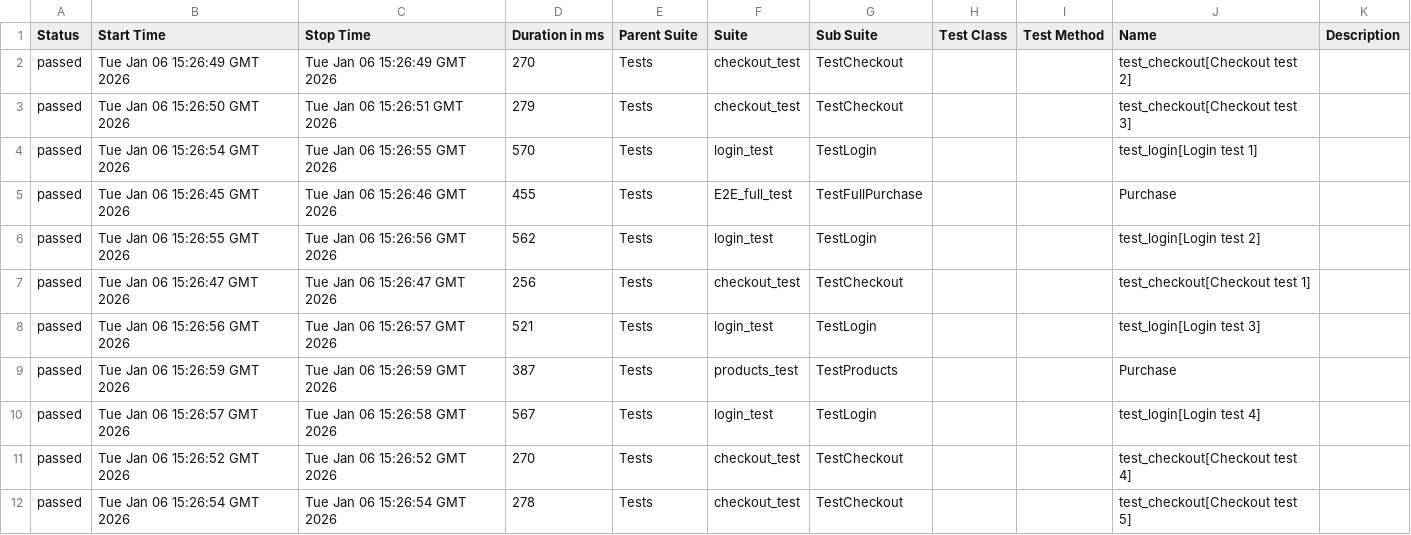
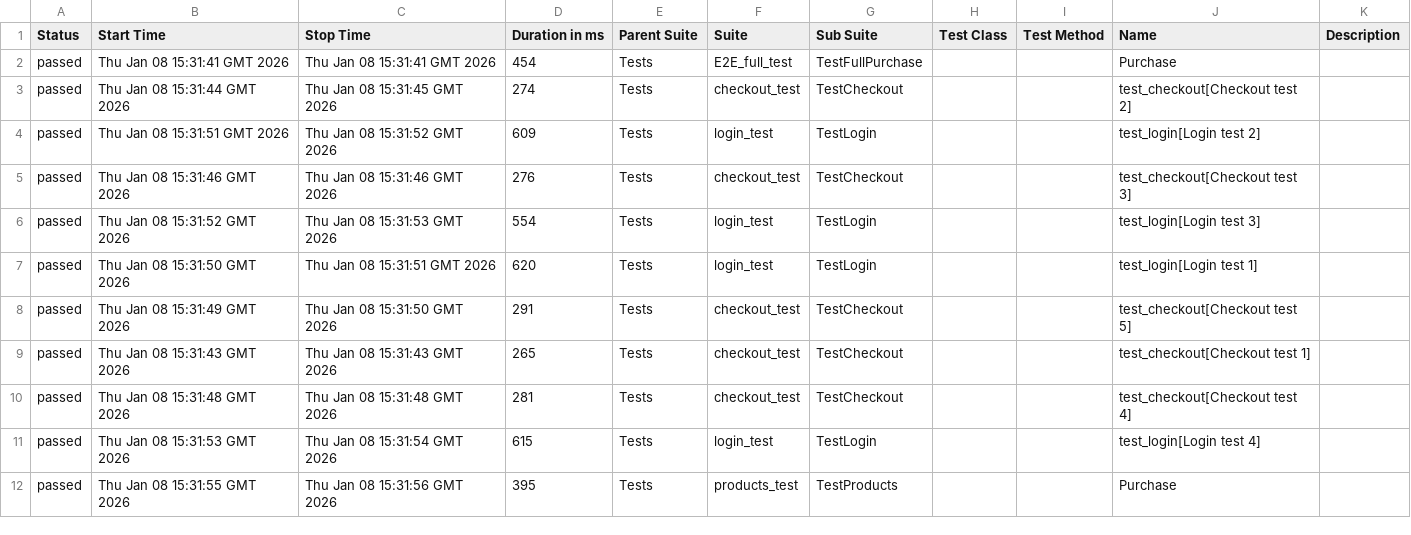
Before and after one commit to OleksandrSava/Selenium-UI-Tests, a CSV file: data/suites.csv, drawn as a sheet.

```diff
--- a/data/suites.csv
+++ b/data/suites.csv
@@ -1,12 +1,12 @@
 "Status","Start Time","Stop Time","Duration in ms","Parent Suite","Suite","Sub Suite","Test Class","Test Method","Name","Description"
-"passed","Tue Jan 06 15:26:49 GMT 2026","Tue Jan 06 15:26:49 GMT 2026","270","Tests","checkout_test","TestCheckout","","","test_checkout[Checkout test 2]",""
-"passed","Tue Jan 06 15:26:50 GMT 2026","Tue Jan 06 15:26:51 GMT 2026","279","Tests","checkout_test","TestCheckout","","","test_checkout[Checkout test 3]",""
-"passed","Tue Jan 06 15:26:54 GMT 2026","Tue Jan 06 15:26:55 GMT 2026","570","Tests","login_test","TestLogin","","","test_login[Login test 1]",""
-"passed","Tue Jan 06 15:26:45 GMT 2026","Tue Jan 06 15:26:46 GMT 2026","455","Tests","E2E_full_test","TestFullPurchase","","","Purchase",""
-"passed","Tue Jan 06 15:26:55 GMT 2026","Tue Jan 06 15:26:56 GMT 2026","562","Tests","login_test","TestLogin","","","test_login[Login test 2]",""
-"passed","Tue Jan 06 15:26:47 GMT 2026","Tue Jan 06 15:26:47 GMT 2026","256","Tests","checkout_test","TestCheckout","","","test_checkout[Checkout test 1]",""
-"passed","Tue Jan 06 15:26:56 GMT 2026","Tue Jan 06 15:26:57 GMT 2026","521","Tests","login_test","TestLogin","","","test_login[Login test 3]",""
-"passed","Tue Jan 06 15:26:59 GMT 2026","Tue Jan 06 15:26:59 GMT 2026","387","Tests","products_test","TestProducts","","","Purchase",""
-"passed","Tue Jan 06 15:26:57 GMT 2026","Tue Jan 06 15:26:58 GMT 2026","567","Tests","login_test","TestLogin","","","test_login[Login test 4]",""
-"passed","Tue Jan 06 15:26:52 GMT 2026","Tue Jan 06 15:26:52 GMT 2026","270","Tests","checkout_test","TestCheckout","","","test_checkout[Checkout test 4]",""
-"passed","Tue Jan 06 15:26:54 GMT 2026","Tue Jan 06 15:26:54 GMT 2026","278","Tests","checkout_test","TestCheckout","","","test_checkout[Checkout test 5]",""
+"passed","Thu Jan 08 15:31:41 GMT 2026","Thu Jan 08 15:31:41 GMT 2026","454","Tests","E2E_full_test","TestFullPurchase","","","Purchase",""
+"passed","Thu Jan 08 15:31:44 GMT 2026","Thu Jan 08 15:31:45 GMT 2026","274","Tests","checkout_test","TestCheckout","","","test_checkout[Checkout test 2]",""
+"passed","Thu Jan 08 15:31:51 GMT 2026","Thu Jan 08 15:31:52 GMT 2026","609","Tests","login_test","TestLogin","","","test_login[Login test 2]",""
+"passed","Thu Jan 08 15:31:46 GMT 2026","Thu Jan 08 15:31:46 GMT 2026","276","Tests","checkout_test","TestCheckout","","","test_checkout[Checkout test 3]",""
+"passed","Thu Jan 08 15:31:52 GMT 2026","Thu Jan 08 15:31:53 GMT 2026","554","Tests","login_test","TestLogin","","","test_login[Login test 3]",""
+"passed","Thu Jan 08 15:31:50 GMT 2026","Thu Jan 08 15:31:51 GMT 2026","620","Tests","login_test","TestLogin","","","test_login[Login test 1]",""
+"passed","Thu Jan 08 15:31:49 GMT 2026","Thu Jan 08 15:31:50 GMT 2026","291","Tests","checkout_test","TestCheckout","","","test_checkout[Checkout test 5]",""
+"passed","Thu Jan 08 15:31:43 GMT 2026","Thu Jan 08 15:31:43 GMT 2026","265","Tests","checkout_test","TestCheckout","","","test_checkout[Checkout test 1]",""
+"passed","Thu Jan 08 15:31:48 GMT 2026","Thu Jan 08 15:31:48 GMT 2026","281","Tests","checkout_test","TestCheckout","","","test_checkout[Checkout test 4]",""
+"passed","Thu Jan 08 15:31:53 GMT 2026","Thu Jan 08 15:31:54 GMT 2026","615","Tests","login_test","TestLogin","","","test_login[Login test 4]",""
+"passed","Thu Jan 08 15:31:55 GMT 2026","Thu Jan 08 15:31:56 GMT 2026","395","Tests","products_test","TestProducts","","","Purchase",""
```
Also changed, not shown: data/behaviors.csv, 49 other files.
